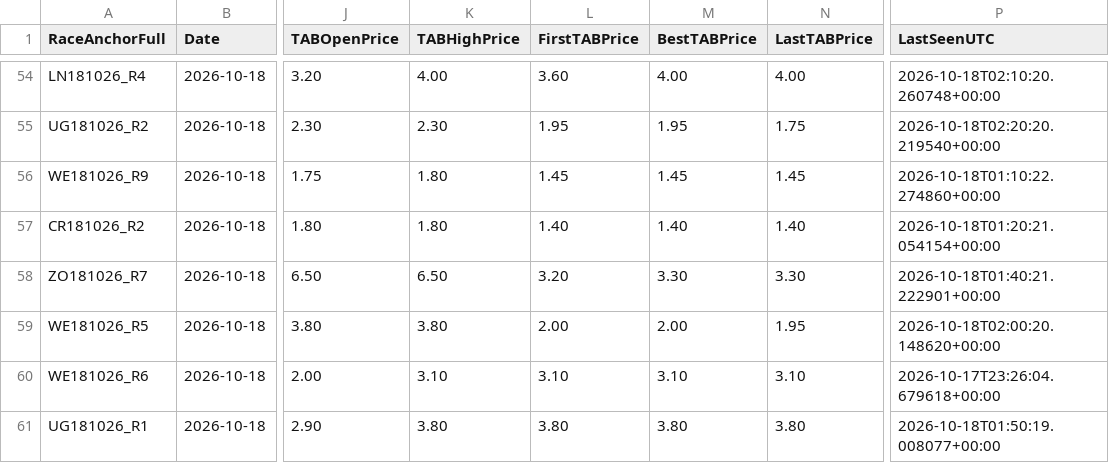
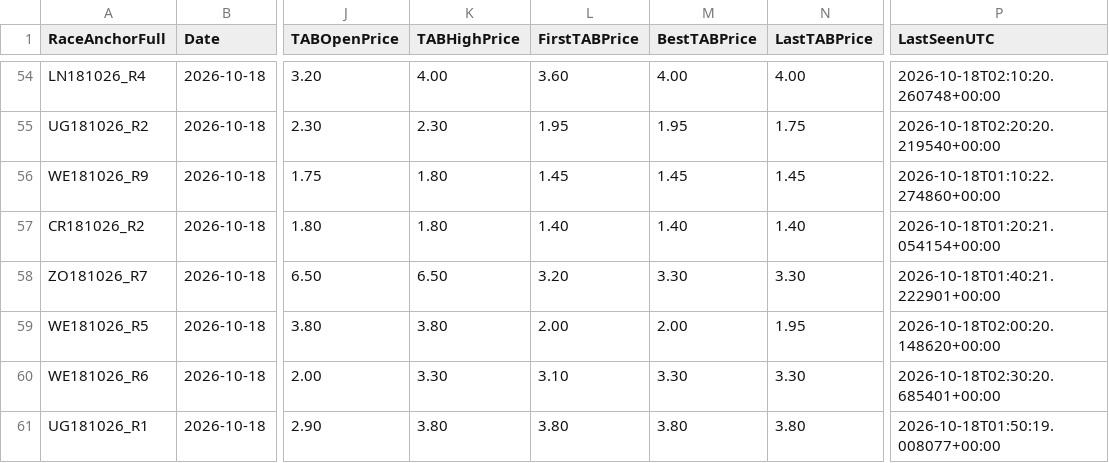
Before and after one commit to harnessapp/Trotify, a CSV file: trotify_tips_history.csv, drawn as a sheet; only a part is shown, gaps mark what is left out; the diff names each change by its address in the sheet, - before the commit and + after, or states it on an @@ line.

```diff
--- a/trotify_tips_history.csv
+++ b/trotify_tips_history.csv
-K60 (TABHighPrice): 3.10
+K60 (TABHighPrice): 3.30
-M60 (BestTABPrice): 3.10
+M60 (BestTABPrice): 3.30
-N60 (LastTABPrice): 3.10
+N60 (LastTABPrice): 3.30
-P60 (LastSeenUTC): 2026-10-17T23:26:04.679618+00:00
+P60 (LastSeenUTC): 2026-10-18T02:30:20.685401+00:00
```
Also changed, not shown: trotify_tips.csv.
